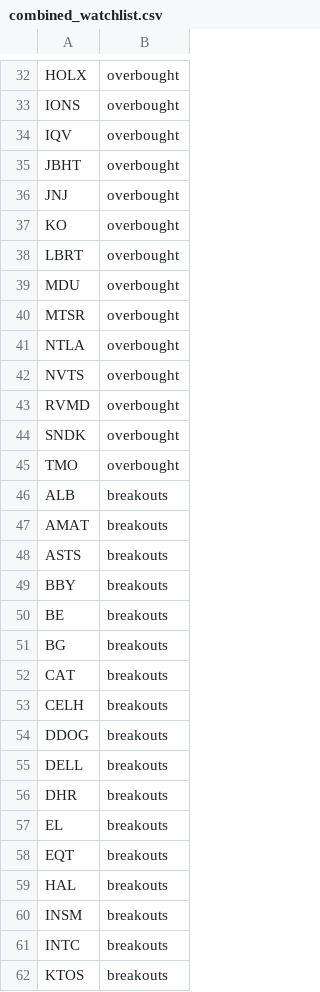
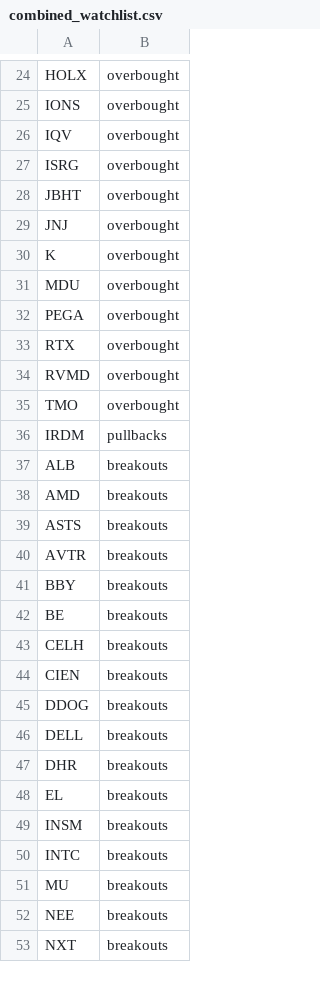
Before and after one commit to mpincus/SwingScannerWatchlist-GPT, a CSV file: combined_watchlist.csv, drawn as a sheet; only a part is shown, gaps mark what is left out; the shorter side is filled out with more unchanged rows; the diff covers the shown part only.

```diff
--- a/combined_watchlist.csv
+++ b/combined_watchlist.csv
@@ -34,21 +26,20 @@ IONS,overbought
 IQV,overbought
+ISRG,overbought
 JBHT,overbought
 JNJ,overbought
-KO,overbought
-LBRT,overbought
+K,overbought
 MDU,overbought
-MTSR,overbought
-NTLA,overbought
-NVTS,overbought
+PEGA,overbought
+RTX,overbought
 RVMD,overbought
-SNDK,overbought
 TMO,overbought
+IRDM,pullbacks
 ALB,breakouts
-AMAT,breakouts
+AMD,breakouts
 ASTS,breakouts
+AVTR,breakouts
 BBY,breakouts
 BE,breakouts
-BG,breakouts
-CAT,breakouts
 CELH,breakouts
+CIEN,breakouts
 DDOG,breakouts
@@ -57,6 +48,3 @@ DHR,breakouts
 EL,breakouts
-EQT,breakouts
-HAL,breakouts
 INSM,breakouts
 INTC,breakouts
-KTOS,breakouts
```
Also changed, not shown: 2 added rows, 12 removed rows and 3 edited cells elsewhere in this file, breakouts.csv, 3 other files.
